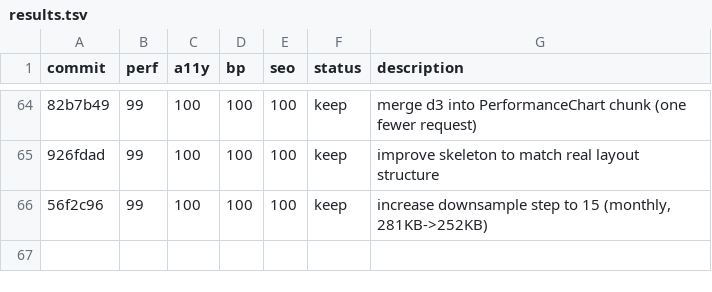
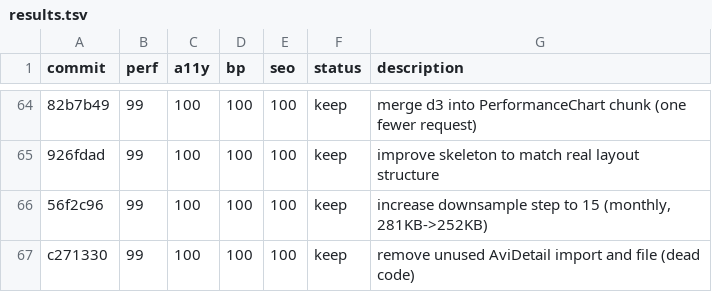
Before and after one commit to avinash753159/BBMB-Index, a TSV file: results.tsv, drawn as a sheet; only a part is shown, gaps mark what is left out; the diff names each change by its address in the sheet, - before the commit and + after, or states it on an @@ line.

Commit message:
log experiment: remove dead AviDetail code

```diff
--- a/results.tsv
+++ b/results.tsv
+row 67: c271330 | 99 | 100 | 100 | 100 | keep | remove unused AviDetail import and file (dead code)
```
